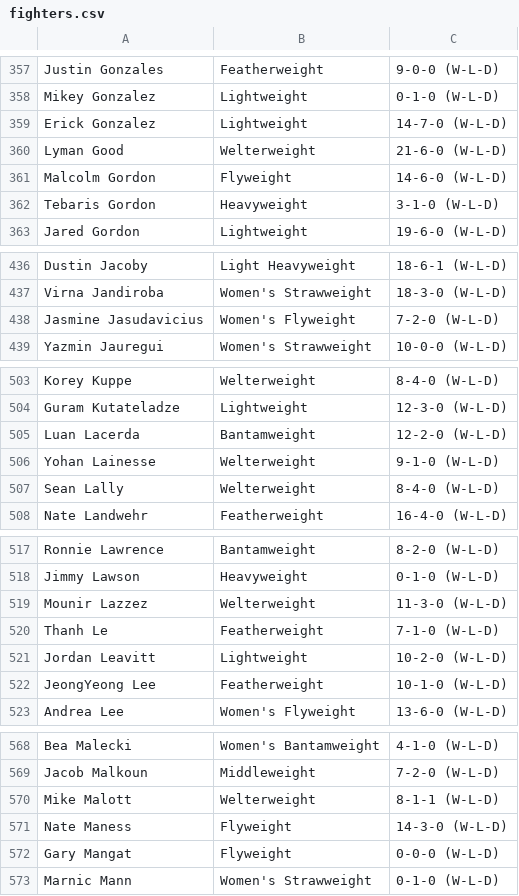
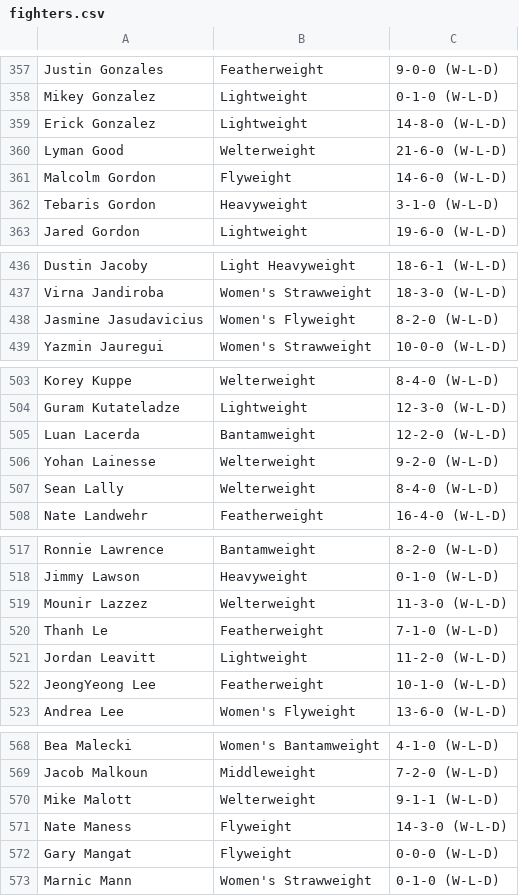
Before and after one commit to JosPerez/MMABoard.github.io, a CSV file: fighters.csv, drawn as a sheet; only a part is shown, gaps mark what is left out; the diff covers the shown part only.

```diff
--- a/fighters.csv
+++ b/fighters.csv
@@ -358,3 +358,3 @@ Justin Gonzales,Featherweight,9-0-0 (W-L-D)
 Mikey Gonzalez,Lightweight,0-1-0 (W-L-D)
-Erick Gonzalez,Lightweight,14-7-0 (W-L-D)
+Erick Gonzalez,Lightweight,14-8-0 (W-L-D)
 Lyman Good,Welterweight,21-6-0 (W-L-D)
@@ -437,3 +437,3 @@ Dustin Jacoby,Light Heavyweight,18-6-1 (W-L-D)
 Virna Jandiroba,Women's Strawweight,18-3-0 (W-L-D)
-Jasmine Jasudavicius,Women's Flyweight,7-2-0 (W-L-D)
+Jasmine Jasudavicius,Women's Flyweight,8-2-0 (W-L-D)
 Yazmin Jauregui,Women's Strawweight,10-0-0 (W-L-D)
@@ -505,3 +505,3 @@ Guram Kutateladze,Lightweight,12-3-0 (W-L-D)
 Luan Lacerda,Bantamweight,12-2-0 (W-L-D)
-Yohan Lainesse,Welterweight,9-1-0 (W-L-D)
+Yohan Lainesse,Welterweight,9-2-0 (W-L-D)
 Sean Lally,Welterweight,8-4-0 (W-L-D)
@@ -520,3 +520,3 @@ Mounir Lazzez,Welterweight,11-3-0 (W-L-D)
 Thanh Le,Featherweight,7-1-0 (W-L-D)
-Jordan Leavitt,Lightweight,10-2-0 (W-L-D)
+Jordan Leavitt,Lightweight,11-2-0 (W-L-D)
 JeongYeong Lee,Featherweight,10-1-0 (W-L-D)
@@ -569,3 +569,3 @@ Bea Malecki,Women's Bantamweight,4-1-0 (W-L-D)
 Jacob Malkoun,Middleweight,7-2-0 (W-L-D)
-Mike Malott,Welterweight,8-1-1 (W-L-D)
+Mike Malott,Welterweight,9-1-1 (W-L-D)
 Nate Maness,Flyweight,14-3-0 (W-L-D)
```
Also changed, not shown: 1 added row, 1 removed row and 12 edited cells elsewhere in this file, ufc_events.csv, 2 other files.
